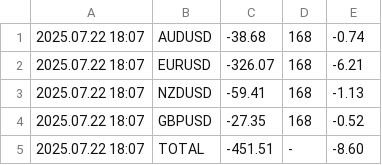
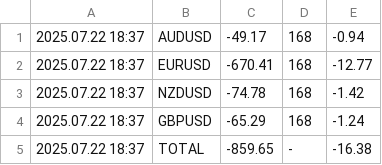
Before and after one commit to anshul-chaudhary/mt4-currentfloatingpnl, a CSV file: FloatingPnLLog_CURRENT_11238402.csv, drawn as a sheet.

```diff
--- a/FloatingPnLLog_CURRENT_11238402.csv
+++ b/FloatingPnLLog_CURRENT_11238402.csv
@@ -1,5 +1,5 @@
-2025.07.22 18:07;AUDUSD;-38.68;168;-0.74
-2025.07.22 18:07;EURUSD;-326.07;168;-6.21
-2025.07.22 18:07;NZDUSD;-59.41;168;-1.13
-2025.07.22 18:07;GBPUSD;-27.35;168;-0.52
-2025.07.22 18:07;TOTAL;-451.51;-;-8.60
+2025.07.22 18:37;AUDUSD;-49.17;168;-0.94
+2025.07.22 18:37;EURUSD;-670.41;168;-12.77
+2025.07.22 18:37;NZDUSD;-74.78;168;-1.42
+2025.07.22 18:37;GBPUSD;-65.29;168;-1.24
+2025.07.22 18:37;TOTAL;-859.65;-;-16.38
```
Also changed, not shown: FloatingPnLLog_ARCHIVE_11238402.csv.
